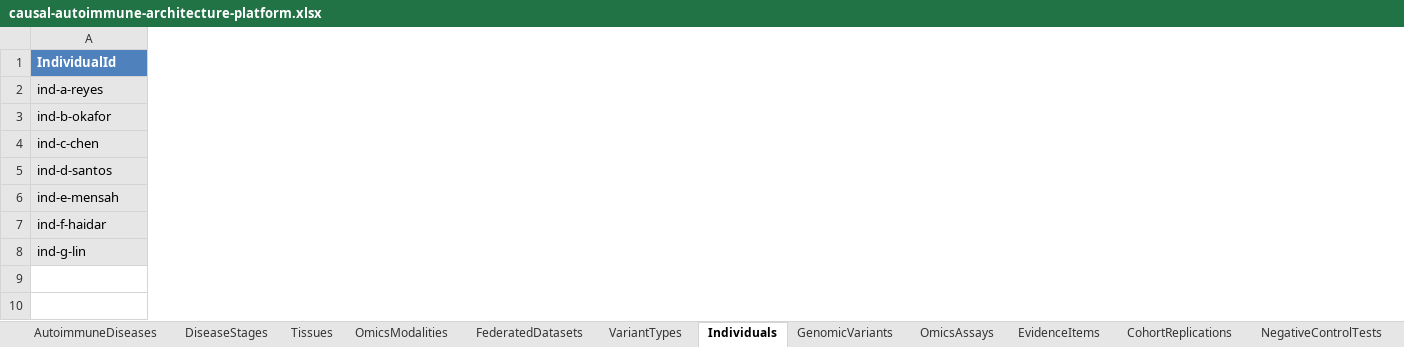
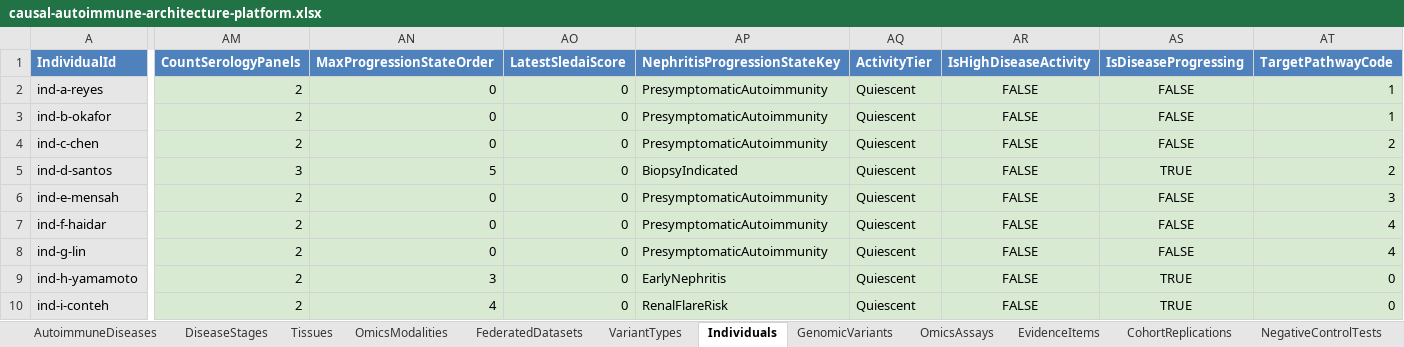
Before and after one commit to eejai42/jholla-problem-to-solve, an Excel workbook: xlsx/causal-autoimmune-architecture-platform.xlsx, sheet Individuals, drawn as a sheet; only a part is shown, gaps mark what is left out; values as stored, in another font and other column widths than the file's, no borders; rows hold the shown columns only; the diff covers the shown part only; the diff names each change by its address in the sheet, - before the commit and + after, or states it on an @@ line.

```diff
--- a/xlsx/causal-autoimmune-architecture-platform.xlsx (sheet Individuals)
+++ b/xlsx/causal-autoimmune-architecture-platform.xlsx (sheet Individuals)
+column AM (CountSerologyPanels), rows 2-8: 2 | 2 | 2 | 3 | 2 | 2 | 2
+column AN (MaxProgressionStateOrder), rows 2-8: 0 | 0 | 0 | 5 | 0 | 0 | 0
+column AO (LatestSledaiScore), rows 2-8: all 0
+column AP (NephritisProgressionStateKey), rows 2-8: PresymptomaticAutoimmunity | PresymptomaticAutoimmunity | PresymptomaticAutoimmunity | BiopsyIndicated | PresymptomaticAutoimmunity | PresymptomaticAutoimmunity | PresymptomaticAutoimmunity
+column AQ (ActivityTier), rows 2-8: all Quiescent
+column AR (IsHighDiseaseActivity), rows 2-8: all FALSE
+column AS (IsDiseaseProgressing), rows 2-8: FALSE | FALSE | FALSE | TRUE | FALSE | FALSE | FALSE
+column AT (TargetPathwayCode), rows 2-8: 1 | 1 | 2 | 2 | 3 | 4 | 4
+row 9: ind-h-yamamoto | 2 | 3 | 0 | EarlyNephritis | Quiescent | FALSE | TRUE | 0
+row 10: ind-i-conteh | 2 | 4 | 0 | RenalFlareRisk | Quiescent | FALSE | TRUE | 0
```
Also changed, not shown: 1 added column elsewhere in this sheet, sheet SubjectStateInstances, sheet StateTransitions, sheet StateTransitionRules, sheet MachineStates, sheet IndividualPredictions, sheet StateMachines, 1 more sheet, other sheet tabs, formulas that keep their value, 16 other files.
